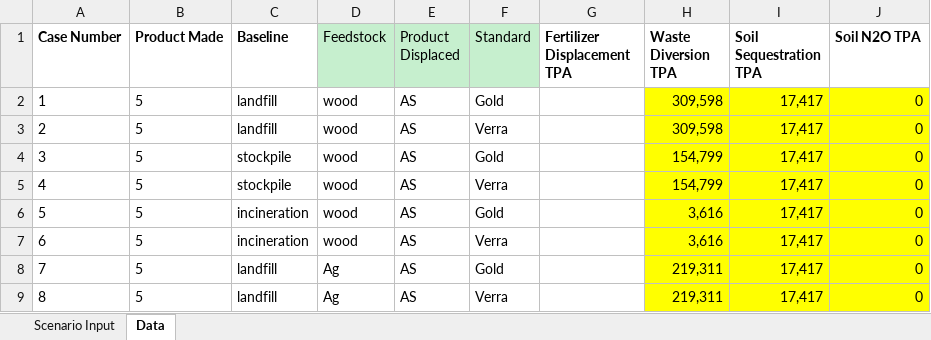
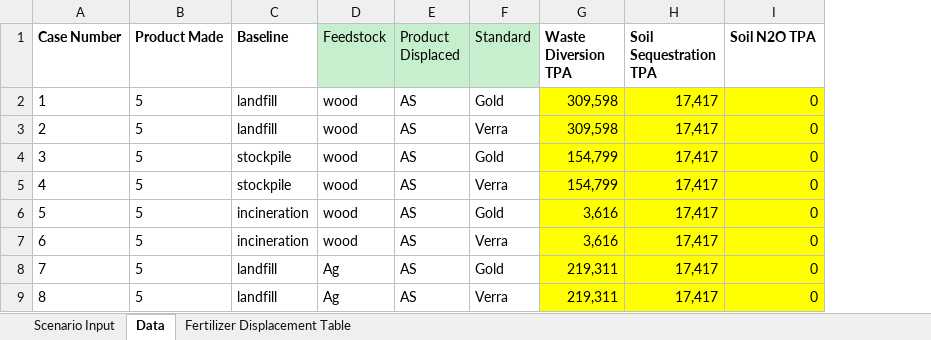
Before and after one commit to MistaVikz/Scenario_Agriculture, an Excel workbook: data/ag_data.xlsx, sheet Data, drawn as a sheet; only a part is shown; values as stored, in another font and other column widths than the file's, no borders; the diff names each change by its address in the sheet, - before the commit and + after, or states it on an @@ line.

```diff
--- a/data/ag_data.xlsx (sheet Data)
+++ b/data/ag_data.xlsx (sheet Data)
+sheet tab: Fertilizer Displacement Table
-column G (Fertilizer Displacement TPA), empty
```
Also changed, not shown: sheet Scenario Input, 4 other files.
